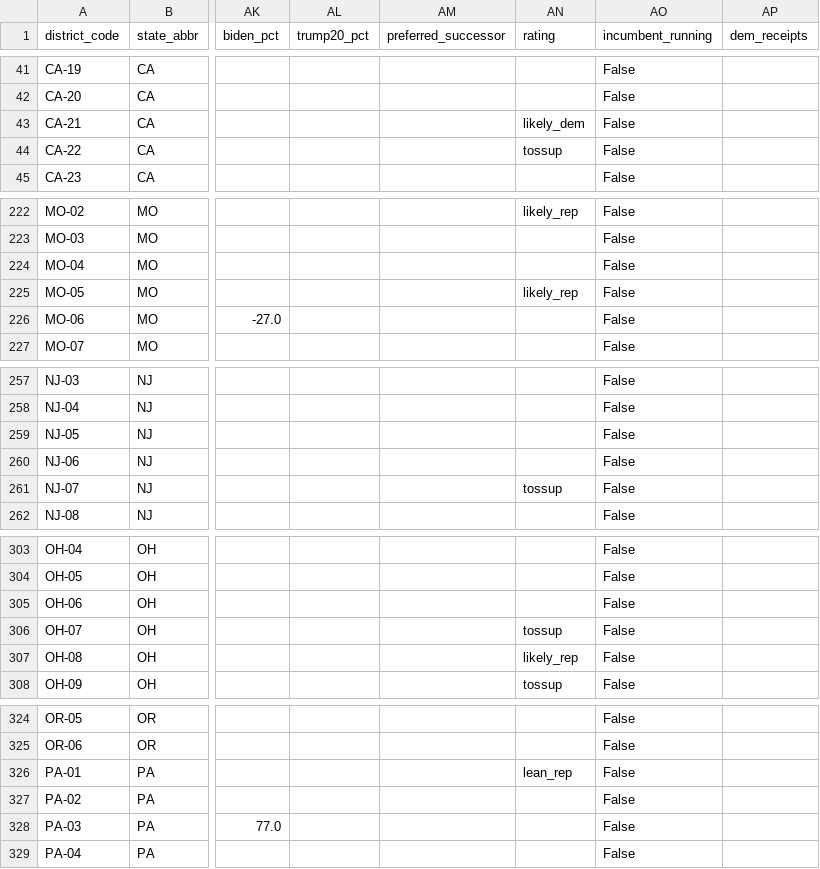
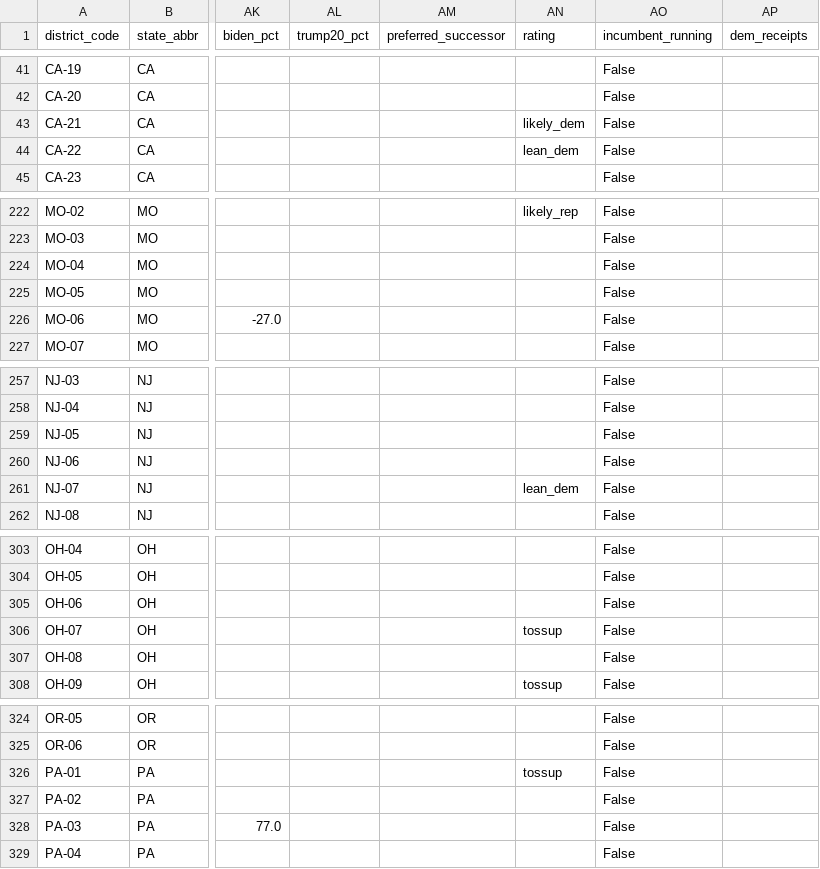
Before and after one commit to jaydendavisnc/election-forecast-2026, a CSV file: data/runtime/latest/district_master.csv, drawn as a sheet; only a part is shown, gaps mark what is left out; the diff covers the shown part only; the diff names each change by its address in the sheet, - before the commit and + after, or states it on an @@ line.

```diff
--- a/data/runtime/latest/district_master.csv
+++ b/data/runtime/latest/district_master.csv
-AN44 (rating): tossup
+AN44 (rating): lean_dem
-AN225 (rating): likely_rep
+AN225 (rating): (empty)
-AN261 (rating): tossup
+AN261 (rating): lean_dem
-AN307 (rating): likely_rep
+AN307 (rating): (empty)
-AN326 (rating): lean_rep
+AN326 (rating): tossup
```
Also changed, not shown: 10 edited cells elsewhere in this file, data/history/run_history.csv, data/runtime/latest/consensus_ratings.csv, 7 other files.
